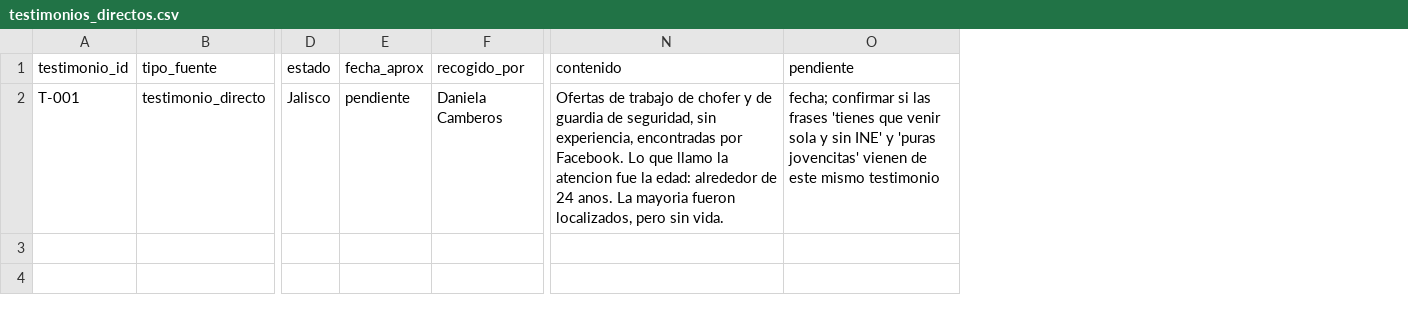
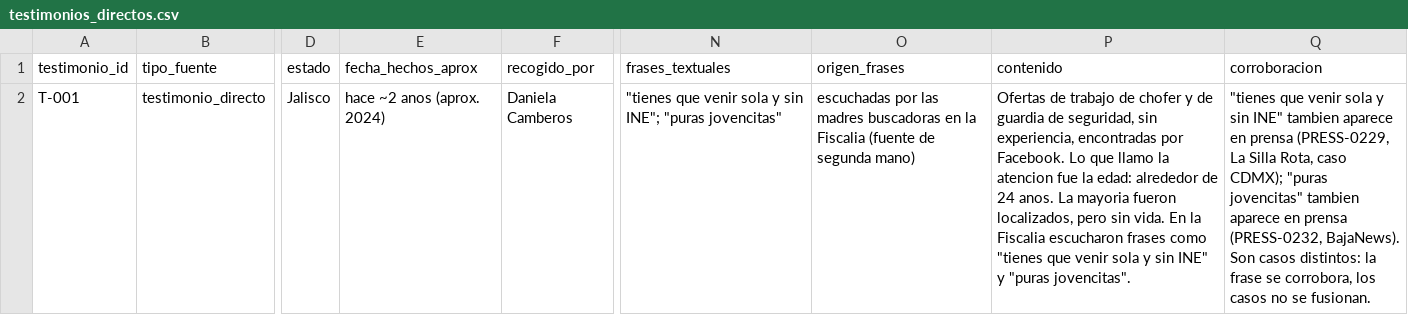
Before and after one commit to teamdaniela-png/ramona-vkg, a CSV file: data/real/testimonios_directos.csv, drawn as a sheet; only a part is shown, gaps mark what is left out; removed rows and columns are numbered as before the commit, all else as after; the diff names each change by its address in the sheet, - before the commit and + after, or states it on an @@ line.

```diff
--- a/data/real/testimonios_directos.csv
+++ b/data/real/testimonios_directos.csv
-column E (fecha_aprox), row 2: pendiente
+column E (fecha_hechos_aprox), row 2: hace ~2 anos (aprox. 2024)
+column N (frases_textuales), row 2: "tienes que venir sola y sin INE"; "puras jovencitas"
+column O (origen_frases), row 2: escuchadas por las madres buscadoras en la Fiscalia (fuente de segunda mano)
-column O (pendiente), row 2: fecha; confirmar si las frases 'tienes que venir sola y sin INE' y 'puras jovencitas' vienen de este mismo testimonio
+column Q (corroboracion), row 2: "tienes que venir sola y sin INE" tambien aparece en prensa (PRESS-0229, La Silla Rota, caso CDMX); "puras jovencitas" tambien aparece en prensa (PRESS-0232, BajaNews). Son casos distintos: la frase se corrobora, los casos no se fusionan.
-P2 (contenido): …sin vida.
+P2 (contenido): …sin vida. En la Fiscalia escucharon frases como "tienes que venir sola y sin INE" y "puras jovencitas".
```
Also changed, not shown: 1 other file.
